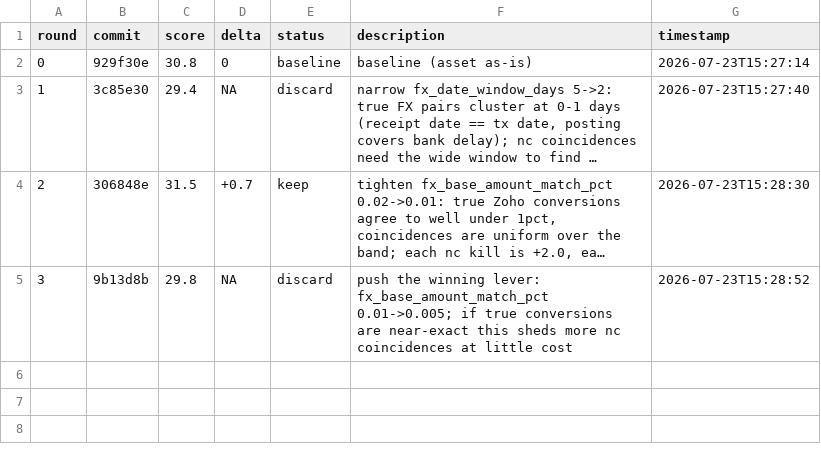
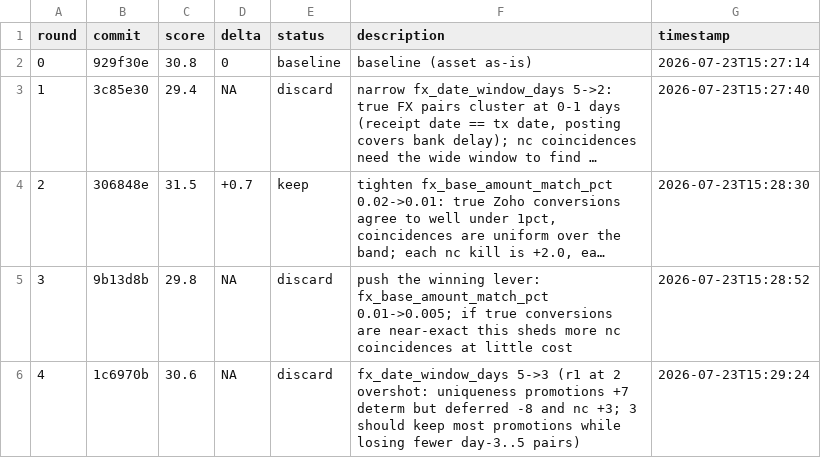
Before and after one commit to 011matthias/agentic-ops1.01, a TSV file: docs/optimize/brisken-recon-tuning-v1/results.tsv, drawn as a sheet; long unchanged cells end in …; the diff names each change by its address in the sheet, - before the commit and + after, or states it on an @@ line.

Commit message:
experiment(brisken-recon-tuning-v1): r4 journal (discard)

```diff
--- a/docs/optimize/brisken-recon-tuning-v1/results.tsv
+++ b/docs/optimize/brisken-recon-tuning-v1/results.tsv
+row 6: 4 | 1c6970b | 30.6 | NA | discard | fx_date_window_days 5->3 (r1 at 2 overshot: uniqueness promotions +7 determ but deferred -8 and nc +3; 3 should keep most promotions while losing fewer day-3..5 pairs) | 2026-07-23T15:29:24
```
